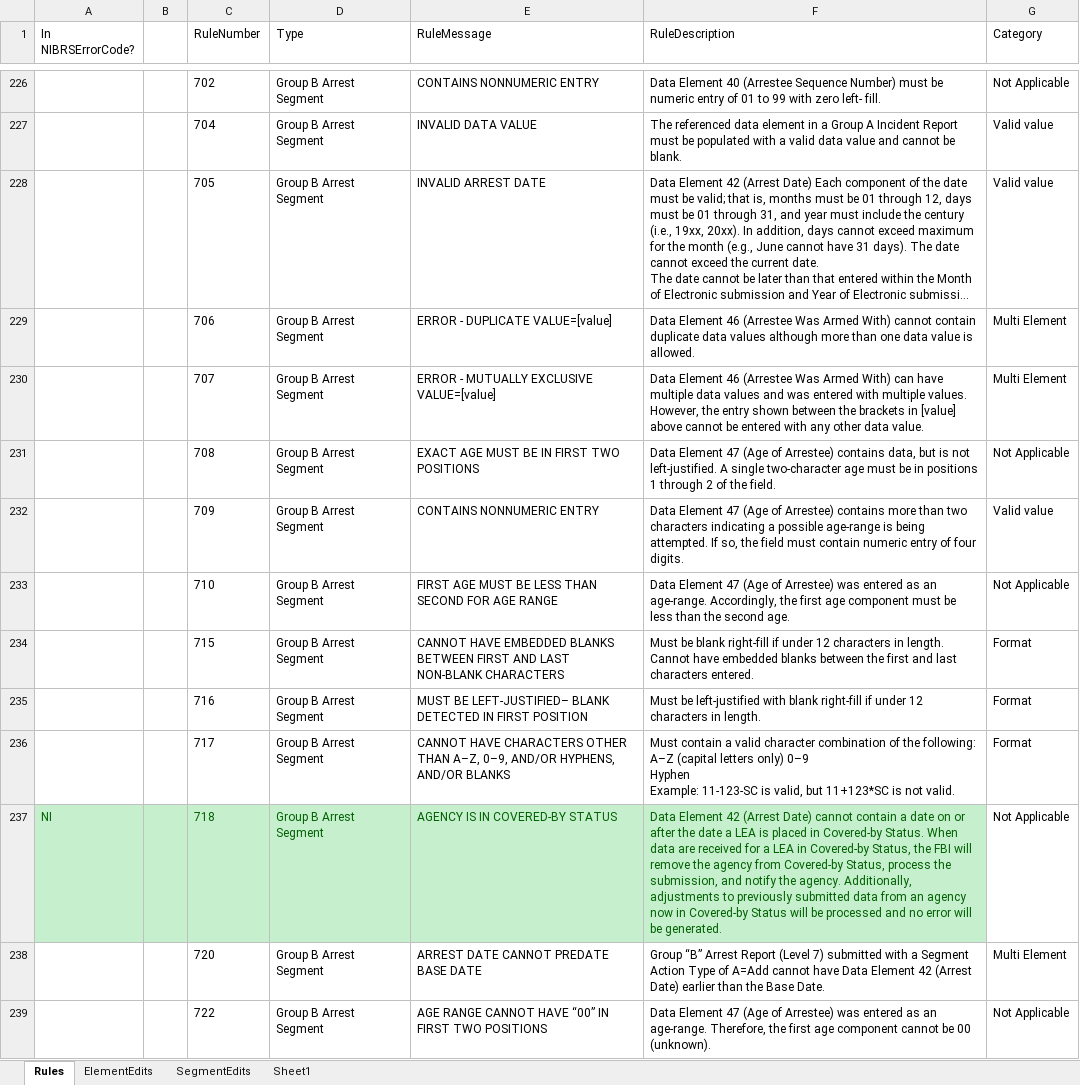
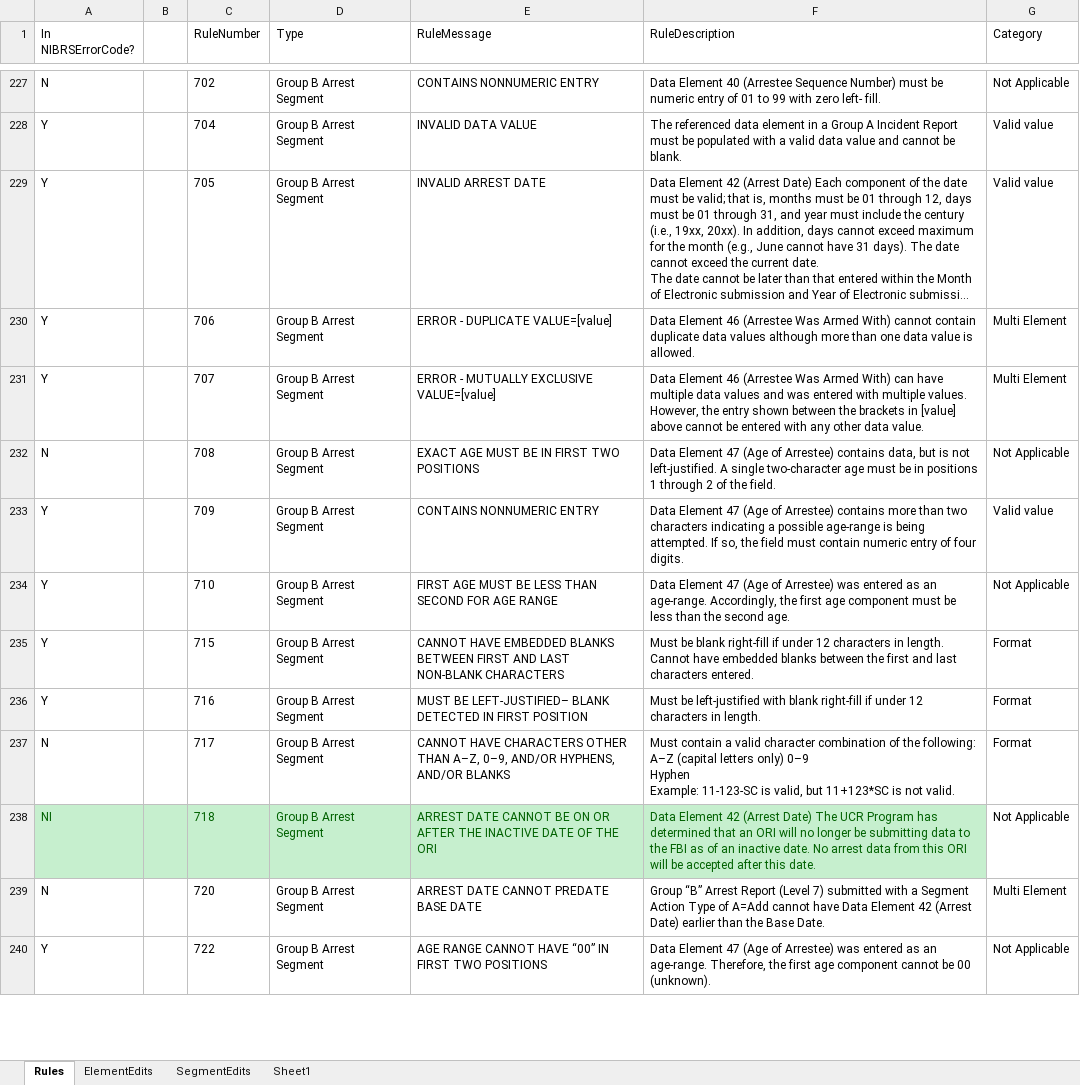
Before and after one commit to teisdbr/nibrs, an Excel workbook: docs/NIBRSEditRules.xlsx, sheet Rules, drawn as a sheet; only a part is shown, gaps mark what is left out; long unchanged cells end in …; values as stored, in another font and other column widths than the file's, no borders; addresses are those after the commit; the diff covers the shown part only; the diff names each change by its address in the sheet, - before the commit and + after, or states it on an @@ line.

Commit message:
Updated implementation status of rules.

```diff
--- a/docs/NIBRSEditRules.xlsx (sheet Rules)
+++ b/docs/NIBRSEditRules.xlsx (sheet Rules)
-A227 (In NIBRSErrorCode?): (empty)
+A227 (In NIBRSErrorCode?): N
-A228:A231 (In NIBRSErrorCode?): (empty)
+A228:A231 (In NIBRSErrorCode?): Y
-A232 (In NIBRSErrorCode?): (empty)
+A232 (In NIBRSErrorCode?): N
-A233:A236 (In NIBRSErrorCode?): (empty)
+A233:A236 (In NIBRSErrorCode?): Y
-A237 (In NIBRSErrorCode?): (empty)
+A237 (In NIBRSErrorCode?): N
-E238 (RuleMessage): AGENCY IS IN COVERED-BY STATUS
+E238 (RuleMessage): ARREST DATE CANNOT BE ON OR AFTER THE INACTIVE DATE OF THE ORI
-F238 (RuleDescription): …(Arrest Date) cannot contain a date on or after the date a LEA is placed in Covered-by Status. When data are received for a LEA in Covered-by Status, the FBI will remove the agency from Covered-by Status, process the submission, and notify the agency. Additionally, adjustments to previously submitted data from an agency now in Covered-by Status will be processed and no error will be generated.
+F238 (RuleDescription): …(Arrest Date) The UCR Program has determined that an ORI will no longer be submitting data to the FBI as of an inactive date. No arrest data from this ORI will be accepted after this date.
-A239 (In NIBRSErrorCode?): (empty)
+A239 (In NIBRSErrorCode?): N
-A240 (In NIBRSErrorCode?): (empty)
+A240 (In NIBRSErrorCode?): Y
```
Also changed, not shown: 4 added rows, 74 edited cells and cell formats elsewhere in this sheet.
